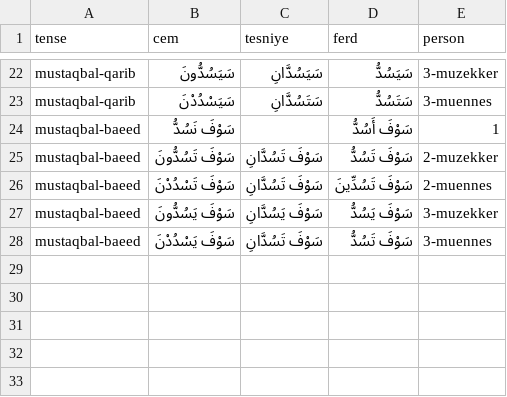
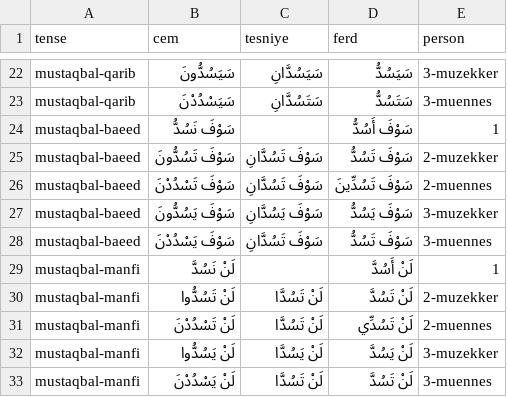
Before and after one commit to jelnur/arabic-verbs, a CSV file: public/verbs/mudaaf-0.csv, drawn as a sheet; only a part is shown, gaps mark what is left out; the diff names each change by its address in the sheet, - before the commit and + after, or states it on an @@ line.

```diff
--- a/public/verbs/mudaaf-0.csv
+++ b/public/verbs/mudaaf-0.csv
+row 29: mustaqbal-manfi | لَنْ نَسُدَّ |  | لَنْ أَسُدَّ | 1
+row 30: mustaqbal-manfi | لَنْ تَسُدُّوا | لَنْ تَسُدَّا | لَنْ تَسُدَّ | 2-muzekker
+row 31: mustaqbal-manfi | لَنْ تَسْدُدْنَ | لَنْ تَسُدَّا | لَنْ تَسُدِّي | 2-muennes
+row 32: mustaqbal-manfi | لَنْ يَسُدُّوا | لَنْ يَسُدَّا | لَنْ يَسُدَّ | 3-muzekker
+row 33: mustaqbal-manfi | لَنْ يَسْدُدْنَ | لَنْ تَسُدَّا | لَنْ تَسُدَّ | 3-muennes
```
Also changed, not shown: public/verbs/mudaaf-1.csv, public/verbs/muz-0.csv, 5 other files.
